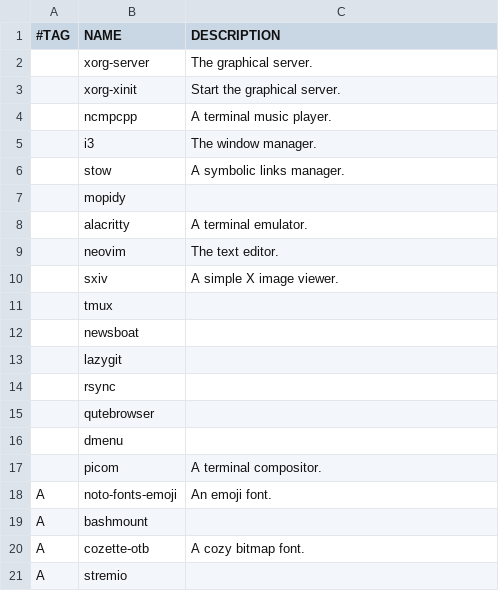
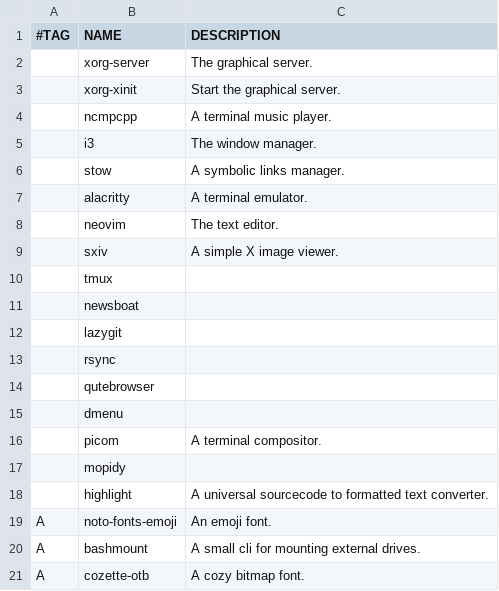
Before and after one commit to vagos/vars, a CSV file: programs.csv, drawn as a sheet.

Commit message:
added more programs. added some more extre-final installation steps.

```diff
--- a/programs.csv
+++ b/programs.csv
@@ -6,3 +6,2 @@
 ,stow,A symbolic links manager.
-,mopidy,
 ,alacritty, A terminal emulator.
@@ -17,5 +16,6 @@
 ,picom,A terminal compositor.
+,mopidy,
+,highlight,A universal sourcecode to formatted text converter.
 A,noto-fonts-emoji,An emoji font.
-A,bashmount,
+A,bashmount,A small cli for mounting external drives.
 A,cozette-otb,A cozy bitmap font.
-A,stremio,
```
Also changed, not shown: 3 other files.
